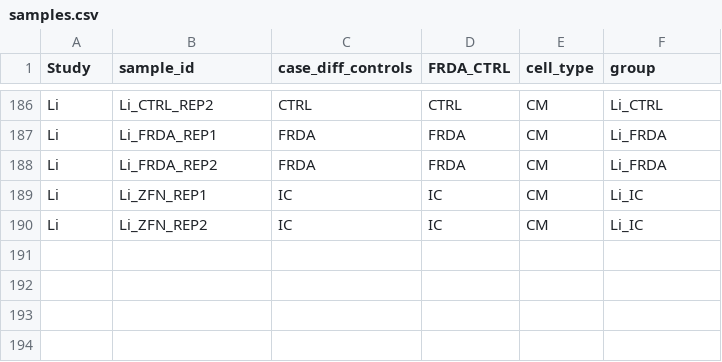
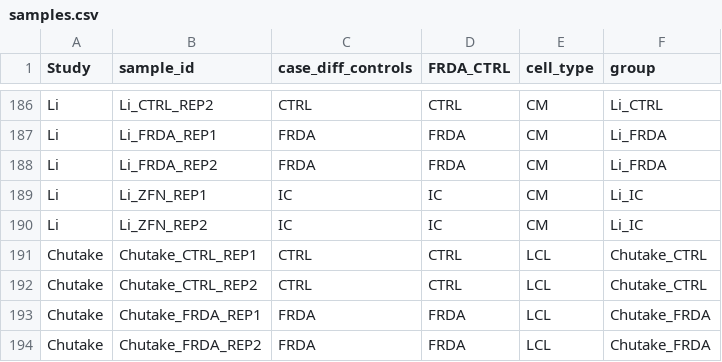
Before and after one commit to MarnieMaddock/FRDATranscriptomicAtlas, a CSV file: inst/extdata/metadata/samples.csv, drawn as a sheet; only a part is shown, gaps mark what is left out.

Commit message:
Added Chutake

```diff
--- a/inst/extdata/metadata/samples.csv
+++ b/inst/extdata/metadata/samples.csv
@@ -190 +190,5 @@ Li,Li_ZFN_REP1,IC,IC,CM,Li_IC
 Li,Li_ZFN_REP2,IC,IC,CM,Li_IC
+Chutake,Chutake_CTRL_REP1,CTRL,CTRL,LCL,Chutake_CTRL
+Chutake,Chutake_CTRL_REP2,CTRL,CTRL,LCL,Chutake_CTRL
+Chutake,Chutake_FRDA_REP1,FRDA,FRDA,LCL,Chutake_FRDA
+Chutake,Chutake_FRDA_REP2,FRDA,FRDA,LCL,Chutake_FRDA
```
Also changed, not shown: 22 other files.
